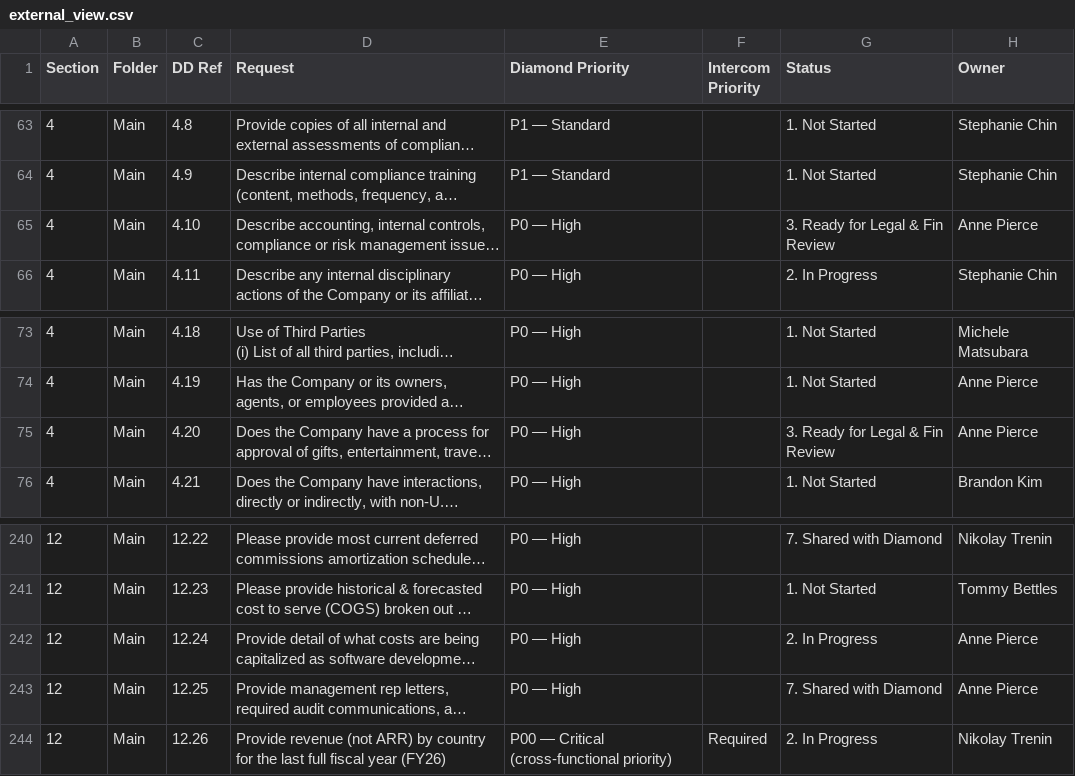
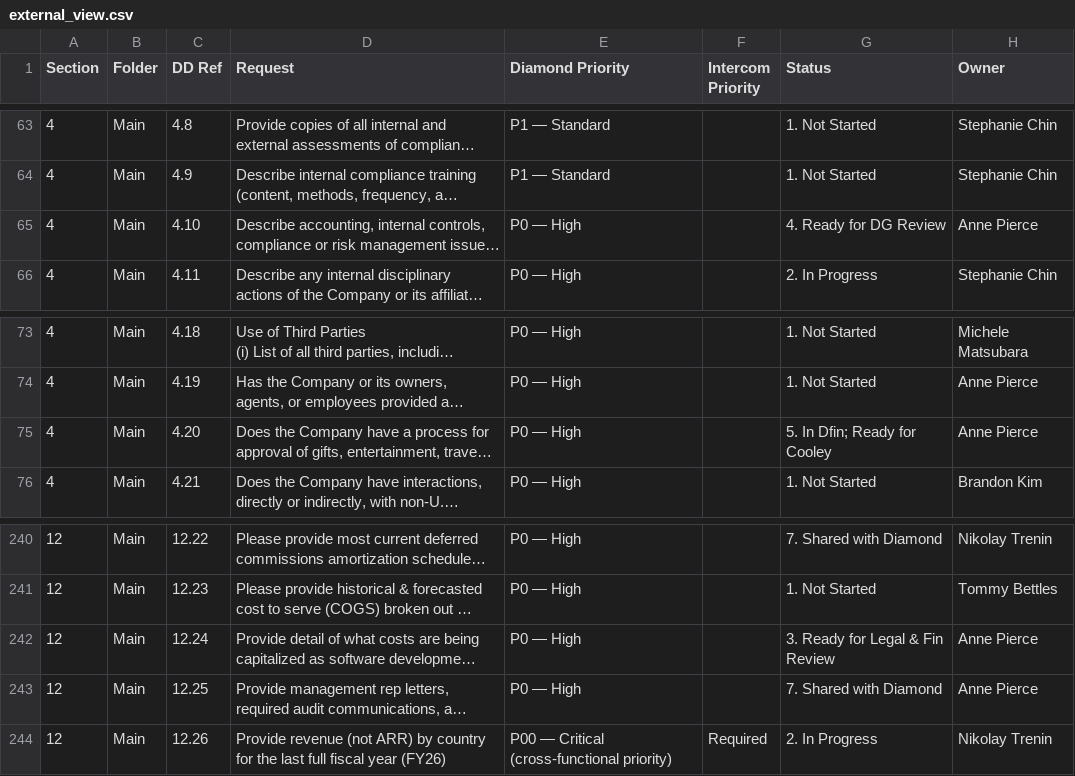
Before and after one commit to tbettles-code/integra-dd-data, a CSV file: data/external_view.csv, drawn as a sheet; only a part is shown, gaps mark what is left out; long unchanged cells end in …; the diff names each change by its address in the sheet, - before the commit and + after, or states it on an @@ line.

Commit message:
Update DD external view — 2026-05-07T00:33:00.137Z

```diff
--- a/data/external_view.csv
+++ b/data/external_view.csv
-G65 (Status): 3. Ready for Legal & Fin Review
+G65 (Status): 4. Ready for DG Review
-G75 (Status): 3. Ready for Legal & Fin Review
+G75 (Status): 5. In Dfin; Ready for Cooley
-G242 (Status): 2. In Progress
+G242 (Status): 3. Ready for Legal & Fin Review
```
